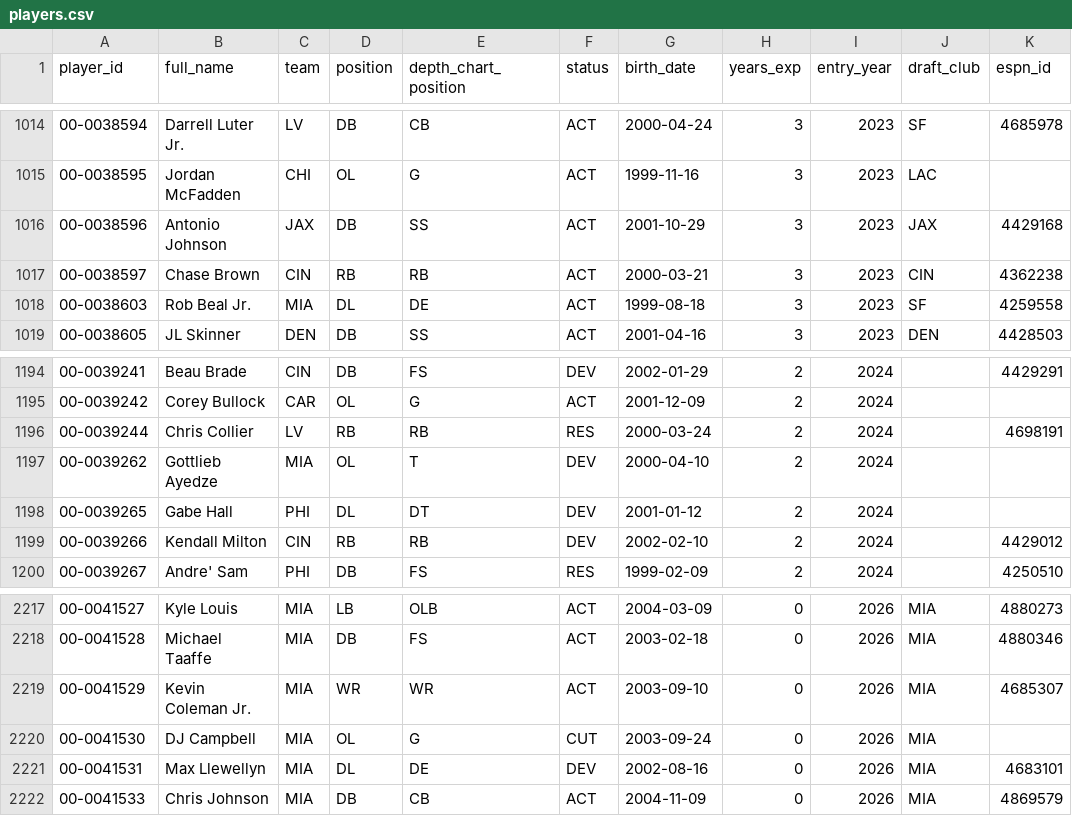
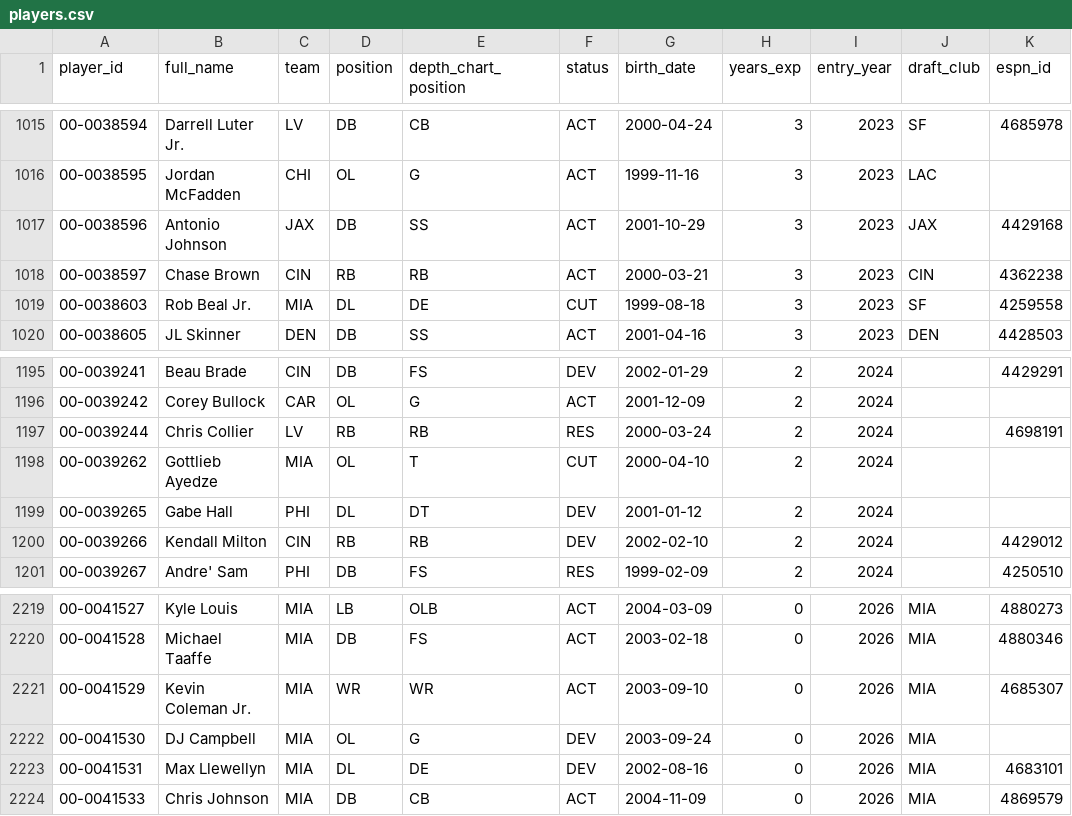
Before and after one commit to bmillercreates/The-Prop-Exchange, a CSV file: data/stats/players.csv, drawn as a sheet; only a part is shown, gaps mark what is left out; the diff covers the shown part only.

```diff
--- a/data/stats/players.csv
+++ b/data/stats/players.csv
@@ -1017,3 +1018,3 @@ player_id,full_name,team,position,depth_chart_position,status,birth_date,years_e
 00-0038597,Chase Brown,CIN,RB,RB,ACT,2000-03-21,3,2023,CIN,4362238
-00-0038603,Rob Beal Jr.,MIA,DL,DE,ACT,1999-08-18,3,2023,SF,4259558
+00-0038603,Rob Beal Jr.,MIA,DL,DE,CUT,1999-08-18,3,2023,SF,4259558
 00-0038605,JL Skinner,DEN,DB,SS,ACT,2001-04-16,3,2023,DEN,4428503
@@ -1196,3 +1197,3 @@ player_id,full_name,team,position,depth_chart_position,status,birth_date,years_e
 00-0039244,Chris Collier,LV,RB,RB,RES,2000-03-24,2,2024,,4698191
-00-0039262,Gottlieb Ayedze,MIA,OL,T,DEV,2000-04-10,2,2024,,
+00-0039262,Gottlieb Ayedze,MIA,OL,T,CUT,2000-04-10,2,2024,,
 00-0039265,Gabe Hall,PHI,DL,DT,DEV,2001-01-12,2,2024,,
@@ -2219,3 +2221,3 @@ player_id,full_name,team,position,depth_chart_position,status,birth_date,years_e
 00-0041529,Kevin Coleman Jr.,MIA,WR,WR,ACT,2003-09-10,0,2026,MIA,4685307
-00-0041530,DJ Campbell,MIA,OL,G,CUT,2003-09-24,0,2026,MIA,
+00-0041530,DJ Campbell,MIA,OL,G,DEV,2003-09-24,0,2026,MIA,
 00-0041531,Max Llewellyn,MIA,DL,DE,DEV,2002-08-16,0,2026,MIA,4683101
```
Also changed, not shown: 2 added rows and 4 edited cells elsewhere in this file, data/injuries.csv, data/stats/games.csv, 17 other files.
